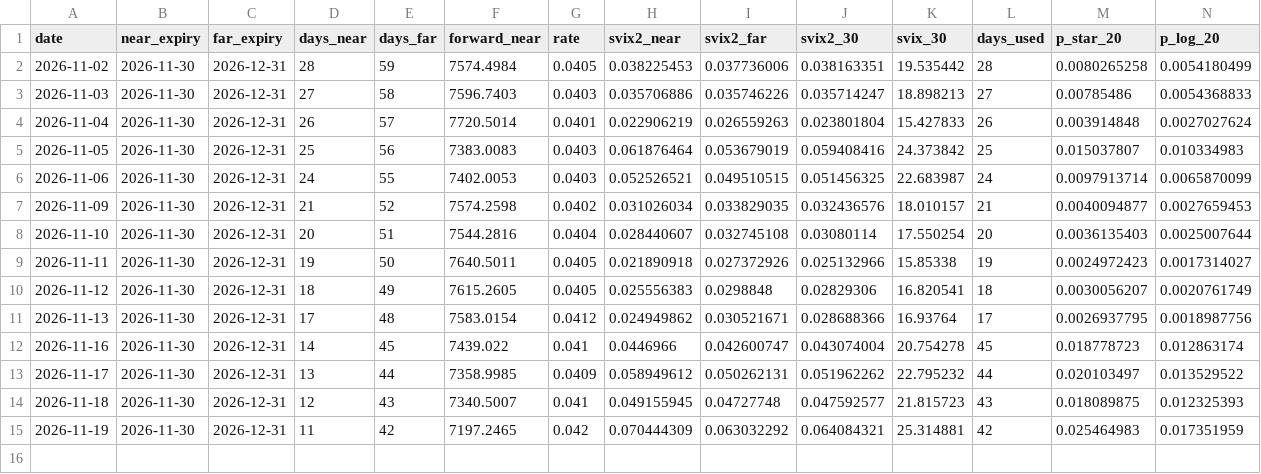
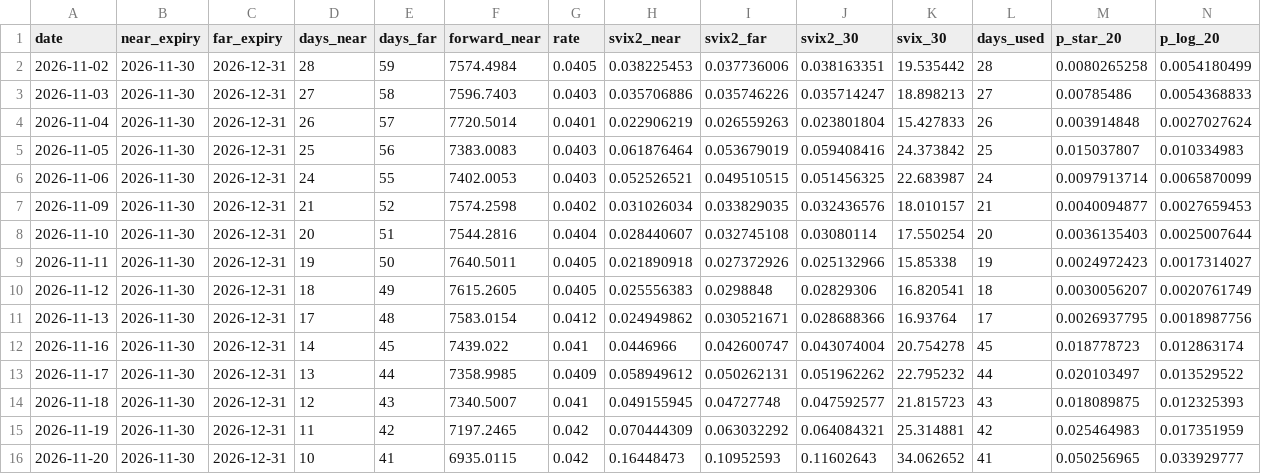
Before and after one commit to Maxpatel231/hw3-svix-monitor, a CSV file: svix_monitor_history.csv, drawn as a sheet; only a part is shown; rows hold the shown columns only; the diff names each change by its address in the sheet, - before the commit and + after, or states it on an @@ line.

```diff
--- a/svix_monitor_history.csv
+++ b/svix_monitor_history.csv
+row 16: 2026-11-20 | 2026-11-30 | 2026-12-31 | 10 | 41 | 6935.0115 | 0.042 | 0.16448473 | 0.10952593 | 0.11602643 | 34.062652 | 41 | 0.050256965 | 0.033929777
```
